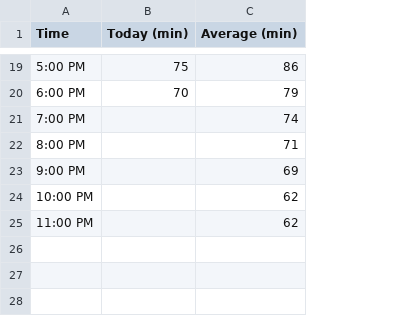
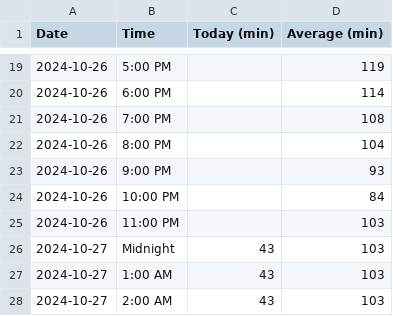
Before and after one commit to SabineLo/Boarder-WebScraper, a CSV file: borderData.csv, drawn as a sheet; only a part is shown, gaps mark what is left out; addresses are those after the commit; the diff covers the shown part only; the diff names each change by its address in the sheet, - before the commit and + after, or states it on an @@ line.

Commit message:
Fixed border Data
implemented pandas in order to graph

```diff
--- a/borderData.csv
+++ b/borderData.csv
+column A (Date), rows 19-25: all 2024-10-26
-C19 (Today (min)): 75
+C19 (Today (min)): (empty)
-D19 (Average (min)): 86
+D19 (Average (min)): 119
-C20 (Today (min)): 70
+C20 (Today (min)): (empty)
-D20 (Average (min)): 79
+D20 (Average (min)): 114
-D21 (Average (min)): 74
+D21 (Average (min)): 108
-D22 (Average (min)): 71
+D22 (Average (min)): 104
-D23 (Average (min)): 69
+D23 (Average (min)): 93
-D24 (Average (min)): 62
+D24 (Average (min)): 84
-D25 (Average (min)): 62
+D25 (Average (min)): 103
+row 26: 2024-10-27 | Midnight | 43 | 103
+row 27: 2024-10-27 | 1:00 AM | 43 | 103
+row 28: 2024-10-27 | 2:00 AM | 43 | 103
```
Also changed, not shown: 34 edited cells elsewhere in this file, 2 other files.
